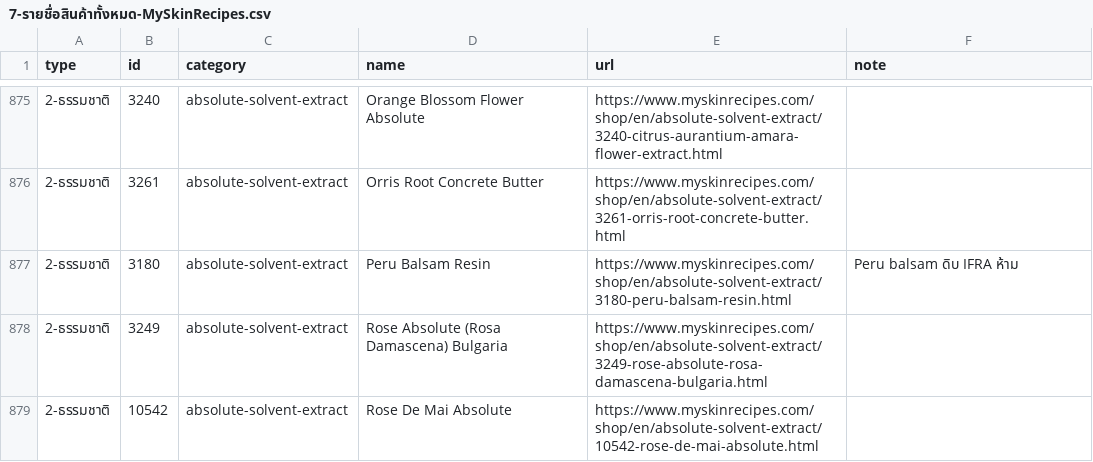
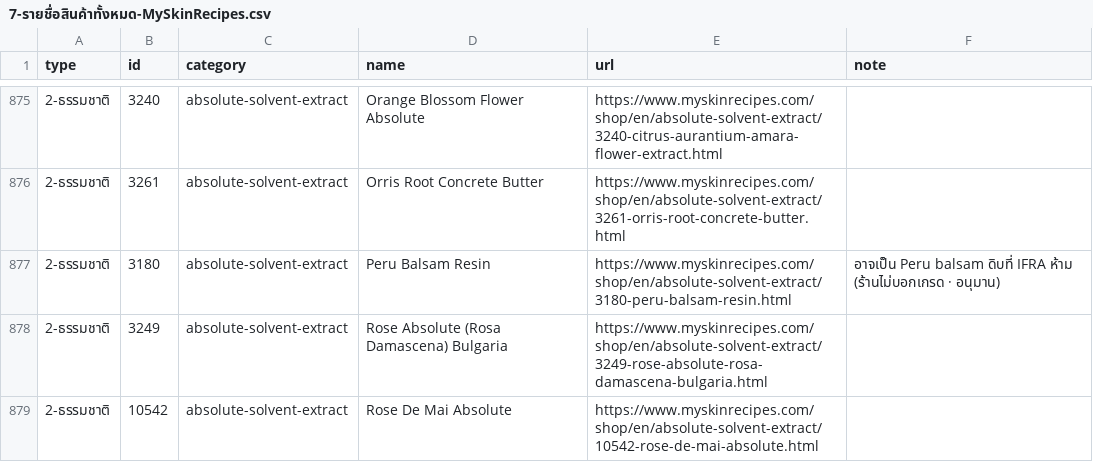
Before and after one commit to dackclup/perfume-analyzer, a CSV file: project-docs/วิจัยน้ำหอมดีไซน์เนอร์/7-รายชื่อสินค้าทั้งหมด-MySkinRecipes.csv, drawn as a sheet; only a part is shown, gaps mark what is left out.

```diff
--- a/project-docs/วิจัยน้ำหอมดีไซน์เนอร์/7-รายชื่อสินค้าทั้งหมด-MySkinRecipes.csv
+++ b/project-docs/วิจัยน้ำหอมดีไซน์เนอร์/7-รายชื่อสินค้าทั้งหมด-MySkinRecipes.csv
@@ -876,3 +876,3 @@ type,id,category,name,url,note
 2-ธรรมชาติ,3261,absolute-solvent-extract,Orris Root Concrete Butter,https://www.myskinrecipes.com/shop/en/absolute-solvent-extract/3261-orris-root-concrete-butter.html,
-2-ธรรมชาติ,3180,absolute-solvent-extract,Peru Balsam Resin,https://www.myskinrecipes.com/shop/en/absolute-solvent-extract/3180-peru-balsam-resin.html,Peru balsam ดิบ IFRA ห้าม
+2-ธรรมชาติ,3180,absolute-solvent-extract,Peru Balsam Resin,https://www.myskinrecipes.com/shop/en/absolute-solvent-extract/3180-peru-balsam-resin.html,อาจเป็น Peru balsam ดิบที่ IFRA ห้าม (ร้านไม่บอกเกรด · อนุมาน)
 2-ธรรมชาติ,3249,absolute-solvent-extract,Rose Absolute (Rosa Damascena) Bulgaria,https://www.myskinrecipes.com/shop/en/absolute-solvent-extract/3249-rose-absolute-rosa-damascena-bulgaria.html,
```
Also changed, not shown: 11 other files.
